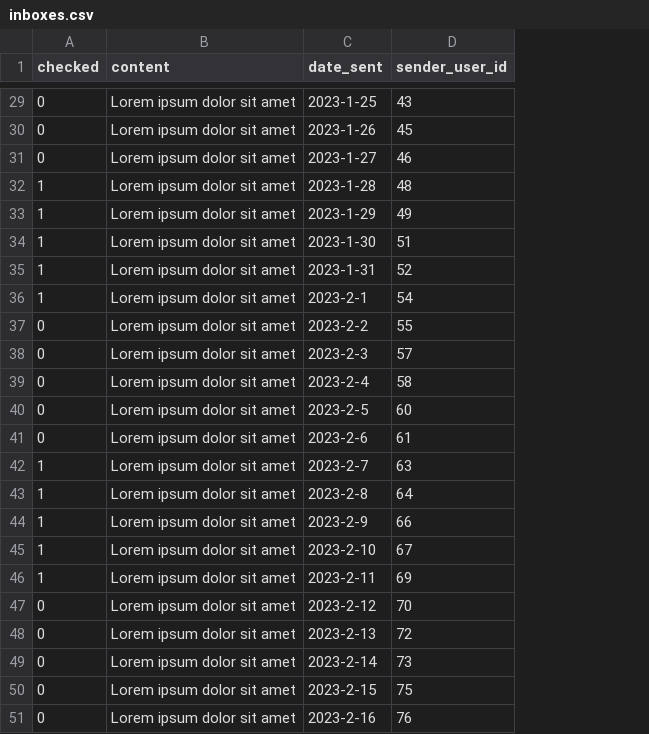
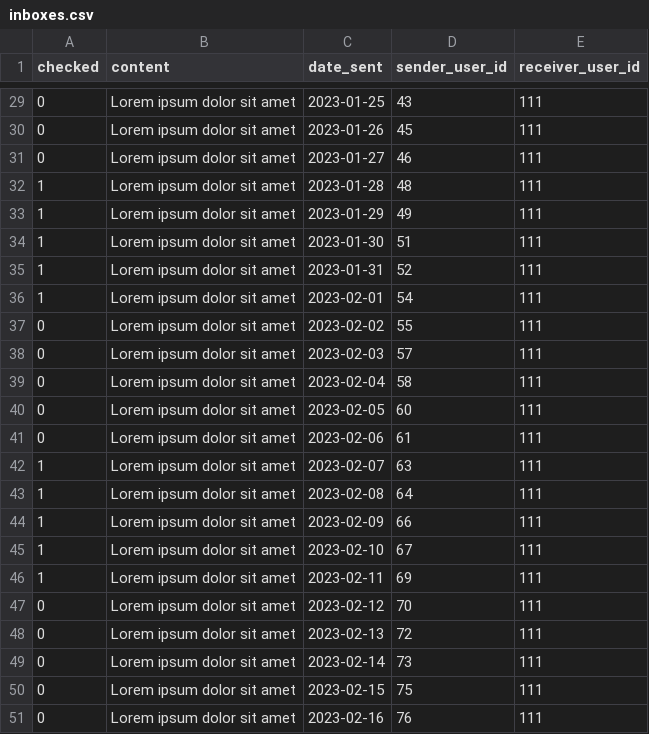
Before and after one commit to djsaballa/capstone-project, a CSV file: database/seeders/seeds/inboxes.csv, drawn as a sheet; only a part is shown, gaps mark what is left out; the diff covers the shown part only; the diff names each change by its address in the sheet, - before the commit and + after, or states it on an @@ line.

```diff
--- a/database/seeders/seeds/inboxes.csv
+++ b/database/seeders/seeds/inboxes.csv
+column E (receiver_user_id), rows 29-51: all 111
-C29 (date_sent): 2023-1-25
+C29 (date_sent): 2023-01-25
-C30 (date_sent): 2023-1-26
+C30 (date_sent): 2023-01-26
-C31 (date_sent): 2023-1-27
+C31 (date_sent): 2023-01-27
-C32 (date_sent): 2023-1-28
+C32 (date_sent): 2023-01-28
-C33 (date_sent): 2023-1-29
+C33 (date_sent): 2023-01-29
-C34 (date_sent): 2023-1-30
+C34 (date_sent): 2023-01-30
-C35 (date_sent): 2023-1-31
+C35 (date_sent): 2023-01-31
-C36 (date_sent): 2023-2-1
+C36 (date_sent): 2023-02-01
-C37 (date_sent): 2023-2-2
+C37 (date_sent): 2023-02-02
-C38 (date_sent): 2023-2-3
+C38 (date_sent): 2023-02-03
-C39 (date_sent): 2023-2-4
+C39 (date_sent): 2023-02-04
-C40 (date_sent): 2023-2-5
+C40 (date_sent): 2023-02-05
-C41 (date_sent): 2023-2-6
+C41 (date_sent): 2023-02-06
-C42 (date_sent): 2023-2-7
+C42 (date_sent): 2023-02-07
-C43 (date_sent): 2023-2-8
+C43 (date_sent): 2023-02-08
-C44 (date_sent): 2023-2-9
+C44 (date_sent): 2023-02-09
-C45 (date_sent): 2023-2-10
+C45 (date_sent): 2023-02-10
-C46 (date_sent): 2023-2-11
+C46 (date_sent): 2023-02-11
-C47 (date_sent): 2023-2-12
+C47 (date_sent): 2023-02-12
-C48 (date_sent): 2023-2-13
+C48 (date_sent): 2023-02-13
-C49 (date_sent): 2023-2-14
+C49 (date_sent): 2023-02-14
-C50 (date_sent): 2023-2-15
+C50 (date_sent): 2023-02-15
-C51 (date_sent): 2023-2-16
+C51 (date_sent): 2023-02-16
```
Also changed, not shown: 24 edited cells elsewhere in this file, database/seeders/seeds/users.csv, 12 other files.
